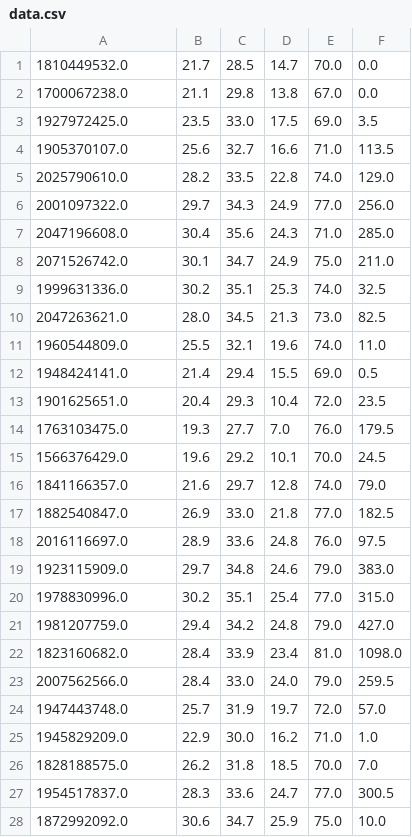
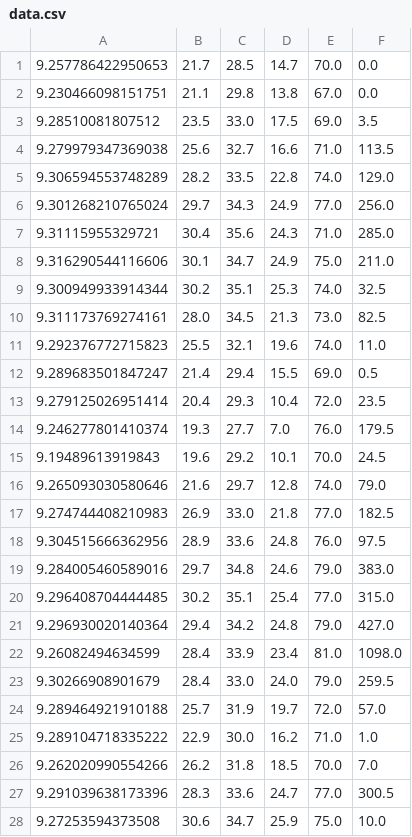
Before and after one commit to jk195417/kaohsiung-weather-predict-power-used, a CSV file: data.csv, drawn as a sheet; only a part is shown; the diff covers the shown part only.

```diff
--- a/data.csv
+++ b/data.csv
@@ -1,28 +1,28 @@
-1810449532.0,21.7,28.5,14.7,70.0,0.0
-1700067238.0,21.1,29.8,13.8,67.0,0.0
-1927972425.0,23.5,33.0,17.5,69.0,3.5
-1905370107.0,25.6,32.7,16.6,71.0,113.5
-2025790610.0,28.2,33.5,22.8,74.0,129.0
-2001097322.0,29.7,34.3,24.9,77.0,256.0
-2047196608.0,30.4,35.6,24.3,71.0,285.0
-2071526742.0,30.1,34.7,24.9,75.0,211.0
-1999631336.0,30.2,35.1,25.3,74.0,32.5
-2047263621.0,28.0,34.5,21.3,73.0,82.5
-1960544809.0,25.5,32.1,19.6,74.0,11.0
-1948424141.0,21.4,29.4,15.5,69.0,0.5
-1901625651.0,20.4,29.3,10.4,72.0,23.5
-1763103475.0,19.3,27.7,7.0,76.0,179.5
-1566376429.0,19.6,29.2,10.1,70.0,24.5
-1841166357.0,21.6,29.7,12.8,74.0,79.0
-1882540847.0,26.9,33.0,21.8,77.0,182.5
-2016116697.0,28.9,33.6,24.8,76.0,97.5
-1923115909.0,29.7,34.8,24.6,79.0,383.0
-1978830996.0,30.2,35.1,25.4,77.0,315.0
-1981207759.0,29.4,34.2,24.8,79.0,427.0
-1823160682.0,28.4,33.9,23.4,81.0,1098.0
-2007562566.0,28.4,33.0,24.0,79.0,259.5
-1947443748.0,25.7,31.9,19.7,72.0,57.0
-1945829209.0,22.9,30.0,16.2,71.0,1.0
-1828188575.0,26.2,31.8,18.5,70.0,7.0
-1954517837.0,28.3,33.6,24.7,77.0,300.5
-1872992092.0,30.6,34.7,25.9,75.0,10.0
+9.257786422950653,21.7,28.5,14.7,70.0,0.0
+9.230466098151751,21.1,29.8,13.8,67.0,0.0
+9.28510081807512,23.5,33.0,17.5,69.0,3.5
+9.279979347369038,25.6,32.7,16.6,71.0,113.5
+9.306594553748289,28.2,33.5,22.8,74.0,129.0
+9.301268210765024,29.7,34.3,24.9,77.0,256.0
+9.31115955329721,30.4,35.6,24.3,71.0,285.0
+9.316290544116606,30.1,34.7,24.9,75.0,211.0
+9.300949933914344,30.2,35.1,25.3,74.0,32.5
+9.311173769274161,28.0,34.5,21.3,73.0,82.5
+9.292376772715823,25.5,32.1,19.6,74.0,11.0
+9.289683501847247,21.4,29.4,15.5,69.0,0.5
+9.279125026951414,20.4,29.3,10.4,72.0,23.5
+9.246277801410374,19.3,27.7,7.0,76.0,179.5
+9.19489613919843,19.6,29.2,10.1,70.0,24.5
+9.265093030580646,21.6,29.7,12.8,74.0,79.0
+9.274744408210983,26.9,33.0,21.8,77.0,182.5
+9.304515666362956,28.9,33.6,24.8,76.0,97.5
+9.284005460589016,29.7,34.8,24.6,79.0,383.0
+9.296408704444485,30.2,35.1,25.4,77.0,315.0
+9.296930020140364,29.4,34.2,24.8,79.0,427.0
+9.26082494634599,28.4,33.9,23.4,81.0,1098.0
+9.30266908901679,28.4,33.0,24.0,79.0,259.5
+9.289464921910188,25.7,31.9,19.7,72.0,57.0
+9.289104718335222,22.9,30.0,16.2,71.0,1.0
+9.262020990554266,26.2,31.8,18.5,70.0,7.0
+9.291039638173396,28.3,33.6,24.7,77.0,300.5
+9.27253594373508,30.6,34.7,25.9,75.0,10.0
```
Also changed, not shown: 6 edited cells elsewhere in this file, result/best.csv, 7 other files.
